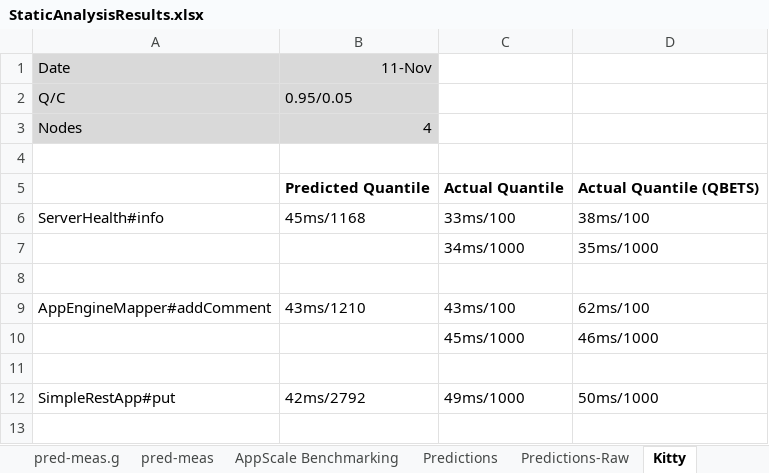
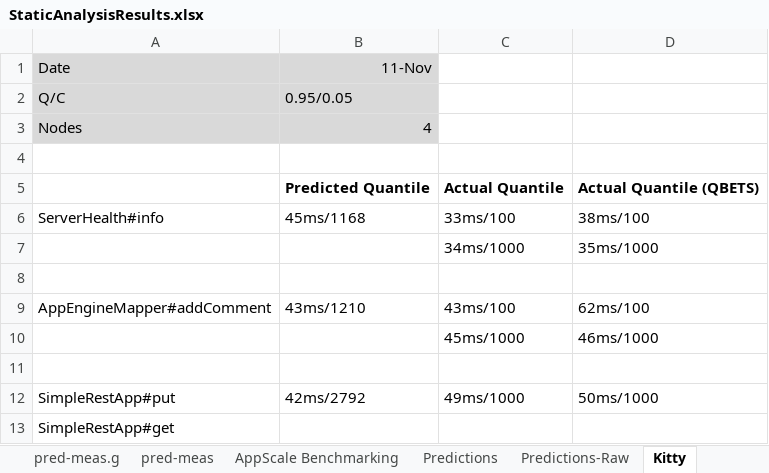
Before and after one commit to Dithn/eager-appscale, an Excel workbook: Eager/eager-static-analyzer/results/StaticAnalysisResults.xlsx, sheet Kitty, drawn as a sheet; values as stored, in another font and other column widths than the file's, no borders; the diff names each change by its address in the sheet, - before the commit and + after, or states it on an @@ line.

Commit message:
updated results sheet

```diff
--- a/Eager/eager-static-analyzer/results/StaticAnalysisResults.xlsx (sheet Kitty)
+++ b/Eager/eager-static-analyzer/results/StaticAnalysisResults.xlsx (sheet Kitty)
+row 13: SimpleRestApp#get
```
Also changed, not shown: charts or pictures, 1 other file.
